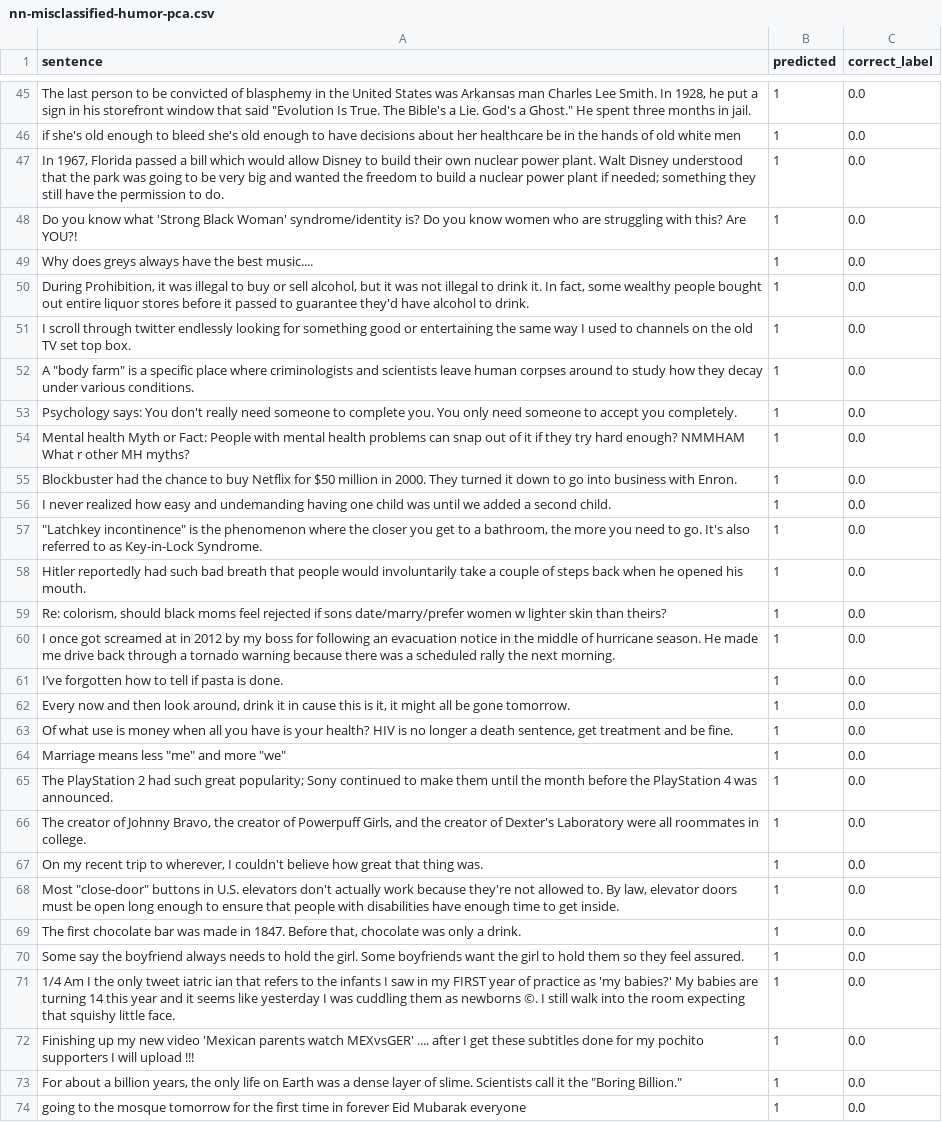
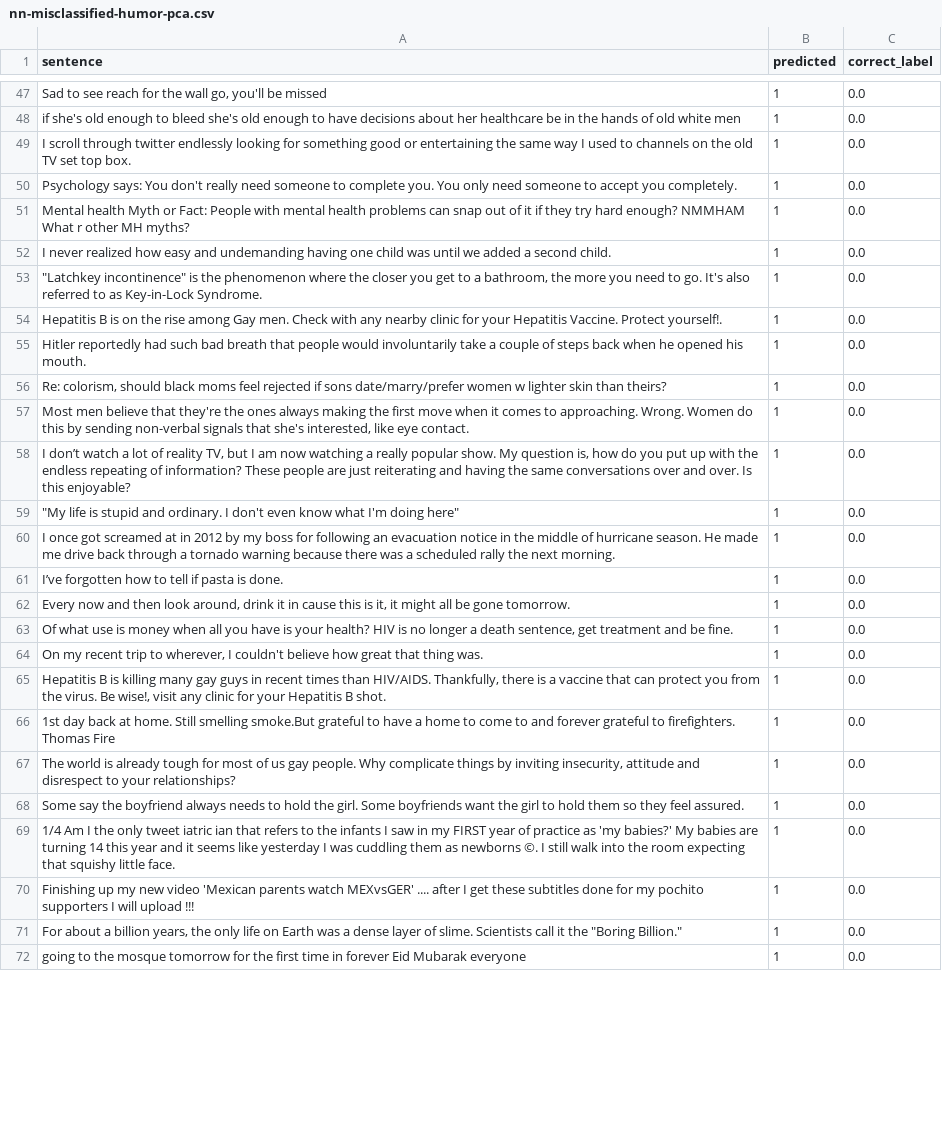
Before and after one commit to hasteinmetz/LING573-Project, a CSV file: src/data/nn-misclassified-humor-pca.csv, drawn as a sheet; only a part is shown, gaps mark what is left out; removed rows and columns are numbered as before the commit, all else as after; the diff covers the shown part only; the diff names each change by its address in the sheet, - before the commit and + after, or states it on an @@ line.

```diff
--- a/src/data/nn-misclassified-humor-pca.csv
+++ b/src/data/nn-misclassified-humor-pca.csv
-A47 (sentence): The last person to be convicted of blasphemy in the United States was Arkansas man Charles Lee Smith. In 1928, he put a sign in his storefront window that said "Evolution Is True. The Bible's a Lie. God's a Ghost." He spent three months in jail.
+A47 (sentence): Sad to see reach for the wall go, you'll be missed
-row 47: In 1967, Florida passed a bill which would allow Disney to build their own nuclear power plant. Walt Disney understood that the park was going to be very big and wanted the freedom to build a nuclear power plant if needed; something they still have the permission to do. | 1 | 0.0
-row 48: Do you know what 'Strong Black Woman' syndrome/identity is? Do you know women who are struggling with this? Are YOU?! | 1 | 0.0
-row 49: Why does greys always have the best music.... | 1 | 0.0
-row 50: During Prohibition, it was illegal to buy or sell alcohol, but it was not illegal to drink it. In fact, some wealthy people bought out entire liquor stores before it passed to guarantee they'd have alcohol to drink. | 1 | 0.0
-row 52: A "body farm" is a specific place where criminologists and scientists leave human corpses around to study how they decay under various conditions. | 1 | 0.0
-row 55: Blockbuster had the chance to buy Netflix for $50 million in 2000. They turned it down to go into business with Enron. | 1 | 0.0
+row 54: Hepatitis B is on the rise among Gay men. Check with any nearby clinic for your Hepatitis Vaccine. Protect yourself!. | 1 | 0.0
+row 57: Most men believe that they're the ones always making the first move when it comes to approaching. Wrong. Women do this by sending non-verbal signals that she's interested, like eye contact. | 1 | 0.0
+row 58: I don’t watch a lot of reality TV, but I am now watching a really popular show. My question is, how do you put up with the endless repeating of information? These people are just reiterating and having the same conversations over and over. Is this enjoyable? | 1 | 0.0
+row 59: "My life is stupid and ordinary. I don't even know what I'm doing here" | 1 | 0.0
-row 64: Marriage means less "me" and more "we" | 1 | 0.0
-row 65: The PlayStation 2 had such great popularity; Sony continued to make them until the month before the PlayStation 4 was announced. | 1 | 0.0
-row 66: The creator of Johnny Bravo, the creator of Powerpuff Girls, and the creator of Dexter's Laboratory were all roommates in college. | 1 | 0.0
+row 65: Hepatitis B is killing many gay guys in recent times than HIV/AIDS. Thankfully, there is a vaccine that can protect you from the virus. Be wise!, visit any clinic for your Hepatitis B shot. | 1 | 0.0
-A66 (sentence): Most "close-door" buttons in U.S. elevators don't actually work because they're not allowed to. By law, elevator doors must be open long enough to ensure that people with disabilities have enough time to get inside.
+A66 (sentence): 1st day back at home. Still smelling smoke.But grateful to have a home to come to and forever grateful to firefighters. Thomas Fire
-A67 (sentence): The first chocolate bar was made in 1847. Before that, chocolate was only a drink.
+A67 (sentence): The world is already tough for most of us gay people. Why complicate things by inviting insecurity, attitude and disrespect to your relationships?
```
Also changed, not shown: 10 added rows, 15 removed rows and 10 edited cells elsewhere in this file, src/data/nn-misclassified-controversy-kbest.csv, src/data/nn-misclassified-humor-kbest.csv, 48 other files.
